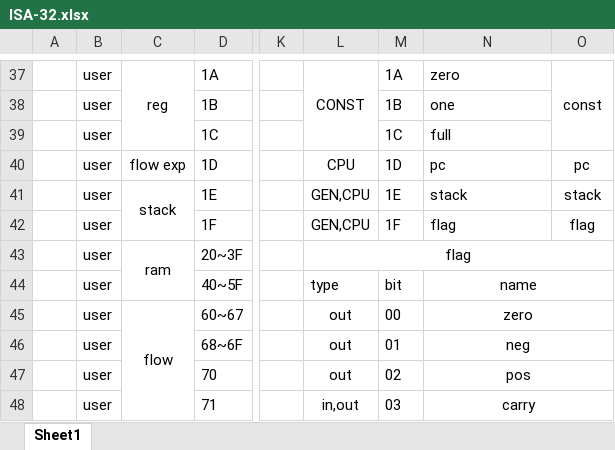
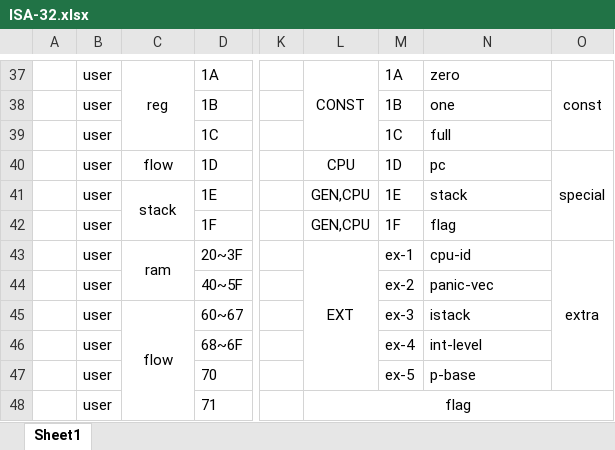
Before and after one commit to fried-dumpling/computer-32, an Excel workbook: ISA-32.xlsx, sheet Sheet1, drawn as a sheet; only a part is shown, gaps mark what is left out; values as stored, in another font and other column widths than the file's, no borders; removed rows and columns are numbered as before the commit, all else as after; the diff covers the shown part only; the diff names each change by its address in the sheet, - before the commit and + after, or states it on an @@ line.

```diff
--- a/ISA-32.xlsx (sheet Sheet1)
+++ b/ISA-32.xlsx (sheet Sheet1)
-C40: flow exp
+C40: flow
-O40: pc
+O40: special
+O40:O42 merged
-O41: stack
+O41: (empty)
-O42: flag
+O42: (empty)
-L43: flag
+L43: EXT
-L43:O43 merged
+L43:L47 merged
-M43: (empty)
+M43: ex-1
-N43: (empty)
+N43: cpu-id
-O43: (empty)
+O43: extra
+O43:O47 merged
-L44: type
+L44: (empty)
-M44: bit
+M44: ex-2
-N44: name
+N44: panic-vec
-N44:N47 alignment: center
+N44:N47 alignment: left
-N44:O44 merged
-L45:L47: out
+L45:L47: (empty)
-M45: 00
+M45: ex-3
-N45: zero
+N45: istack
-N45:O45 merged
-M46: 01
+M46: ex-4
-N46: neg
+N46: int-level
-N46:O46 merged
-M47: 02
+M47: ex-5
-N47: pos
+N47: p-base
-N47:O47 merged
-L48: in,out
+L48: flag
+L48:O48 merged
-M48: 03
+M48: (empty)
-N48: carry
+N48: (empty)
-N48:O48 merged
```
Also changed, not shown: 13 added rows, 16 removed rows, 27 edited cells, cell formats and merged cells elsewhere in this sheet, formulas that keep their value, 36 other files.
